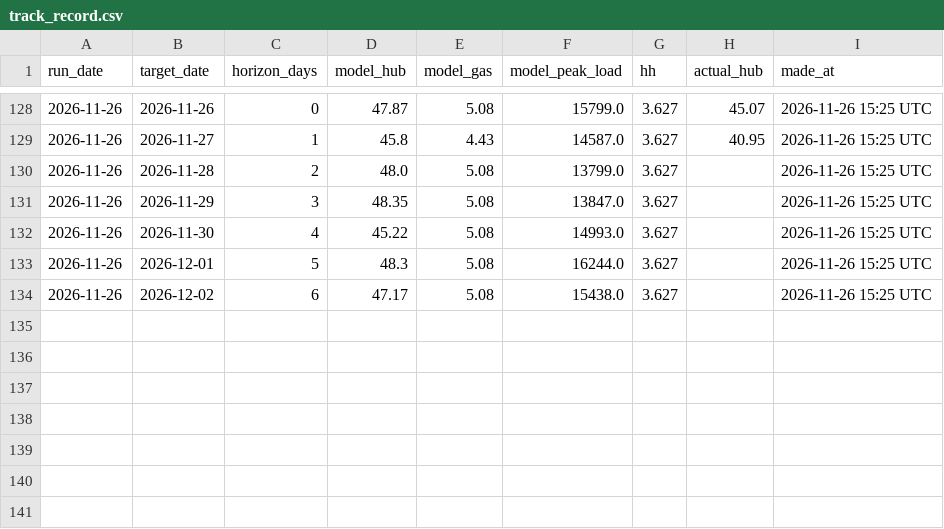
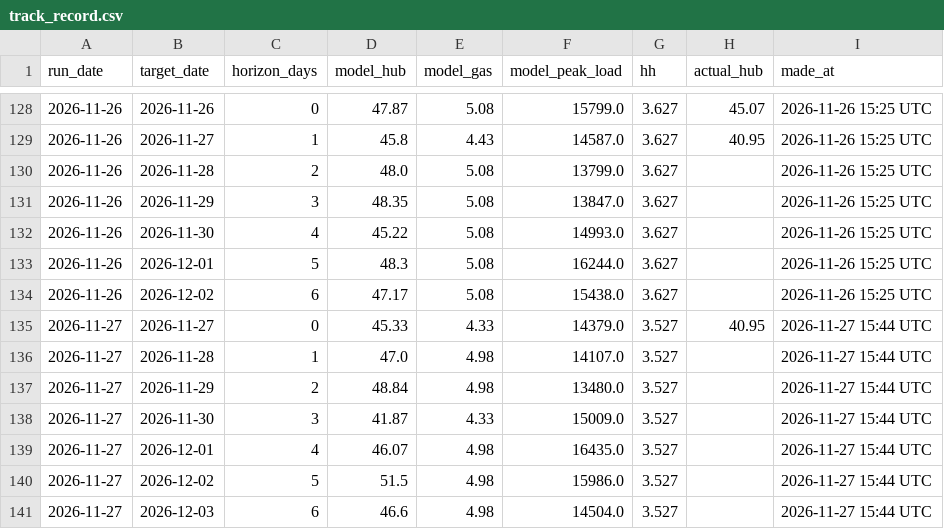
Before and after one commit to cathykam2006/ne-gas-power-pcm, a CSV file: results/live/track_record.csv, drawn as a sheet; only a part is shown, gaps mark what is left out.

```diff
--- a/results/live/track_record.csv
+++ b/results/live/track_record.csv
@@ -134 +134,8 @@ run_date,target_date,horizon_days,model_hub,model_gas,model_peak_load,hh,actual_
 2026-11-26,2026-12-02,6,47.17,5.08,15438.0,3.627,,2026-11-26 15:25 UTC
+2026-11-27,2026-11-27,0,45.33,4.33,14379.0,3.527,40.95,2026-11-27 15:44 UTC
+2026-11-27,2026-11-28,1,47.0,4.98,14107.0,3.527,,2026-11-27 15:44 UTC
+2026-11-27,2026-11-29,2,48.84,4.98,13480.0,3.527,,2026-11-27 15:44 UTC
+2026-11-27,2026-11-30,3,41.87,4.33,15009.0,3.527,,2026-11-27 15:44 UTC
+2026-11-27,2026-12-01,4,46.07,4.98,16435.0,3.527,,2026-11-27 15:44 UTC
+2026-11-27,2026-12-02,5,51.5,4.98,15986.0,3.527,,2026-11-27 15:44 UTC
+2026-11-27,2026-12-03,6,46.6,4.98,14504.0,3.527,,2026-11-27 15:44 UTC
```
Also changed, not shown: data/live/nymex_front.csv, data/live/nymex_strip.csv, 7 other files.
